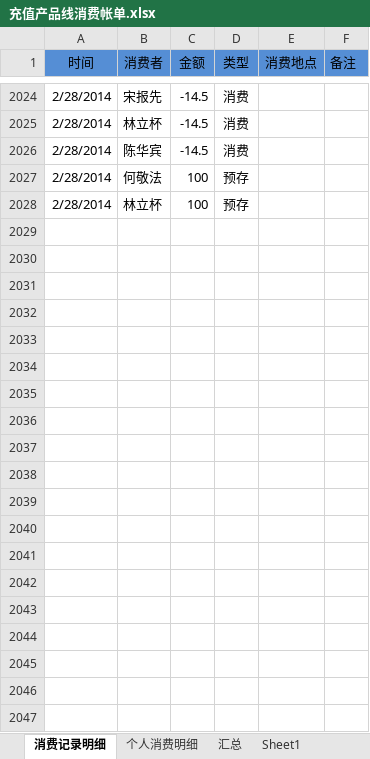
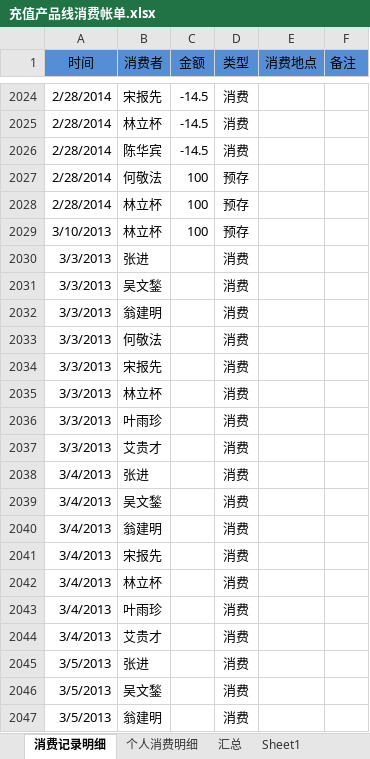
Before and after one commit to junyangren/BillingInfo, an Excel workbook: 充值产品线消费帐单.xlsx, sheet 消费记录明细, drawn as a sheet; only a part is shown, gaps mark what is left out; values as stored, in another font and other column widths than the file's, no borders; conditional formats not drawn; the diff covers the shown part only; the diff names each change by its address in the sheet, - before the commit and + after, or states it on an @@ line.

Commit message:
ok

```diff
--- a/充值产品线消费帐单.xlsx (sheet 消费记录明细)
+++ b/充值产品线消费帐单.xlsx (sheet 消费记录明细)
+row 2029: 3/10/2013 | 林立杯 | 100 | 预存
+row 2030: 3/3/2013 | 张进 |  | 消费
+row 2031: 3/3/2013 | 吴文鍫 |  | 消费
+row 2032: 3/3/2013 | 翁建明 |  | 消费
+row 2033: 3/3/2013 | 何敬法 |  | 消费
+row 2034: 3/3/2013 | 宋报先 |  | 消费
+row 2035: 3/3/2013 | 林立杯 |  | 消费
+row 2036: 3/3/2013 | 叶雨珍 |  | 消费
+row 2037: 3/3/2013 | 艾贵才 |  | 消费
+row 2038: 3/4/2013 | 张进 |  | 消费
+row 2039: 3/4/2013 | 吴文鍫 |  | 消费
+row 2040: 3/4/2013 | 翁建明 |  | 消费
+row 2041: 3/4/2013 | 宋报先 |  | 消费
+row 2042: 3/4/2013 | 林立杯 |  | 消费
+row 2043: 3/4/2013 | 叶雨珍 |  | 消费
+row 2044: 3/4/2013 | 艾贵才 |  | 消费
+row 2045: 3/5/2013 | 张进 |  | 消费
+row 2046: 3/5/2013 | 吴文鍫 |  | 消费
+row 2047: 3/5/2013 | 翁建明 |  | 消费
```
Also changed, not shown: 33 added rows elsewhere in this sheet, sheet 个人消费明细, sheet 汇总.
